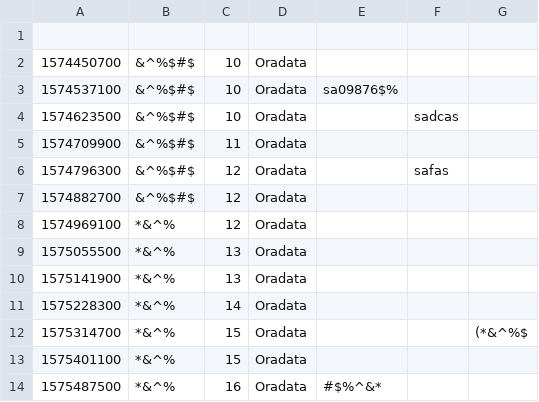
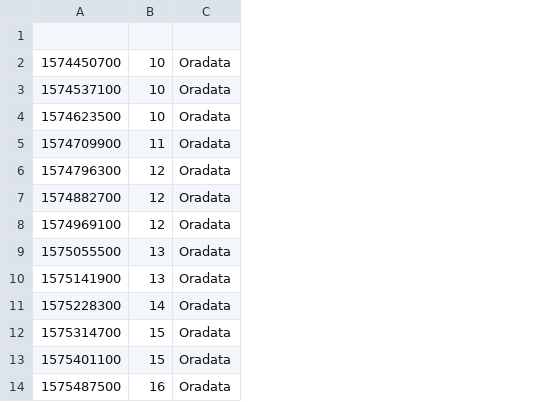
Before and after one commit to tesemnikov-av/files-rep, a CSV file: use_oradata.csv, drawn as a sheet; only a part is shown; the diff names each change by its address in the sheet, - before the commit and + after, or states it on an @@ line.

Commit message:
Update use_oradata.csv

```diff
--- a/use_oradata.csv
+++ b/use_oradata.csv
-column B, rows 2-14: &^%$#$ | &^%$#$ | &^%$#$ | &^%$#$ | &^%$#$ | &^%$#$ | *&^% | *&^% | *&^% | *&^% | *&^% | *&^% | *&^%
-column E, rows 3-14: sa09876$% |  |  |  |  |  |  |  |  |  |  | #$%^&*
-column F, rows 4-6: sadcas |  | safas
-column G, row 12: (*&^%$
```
